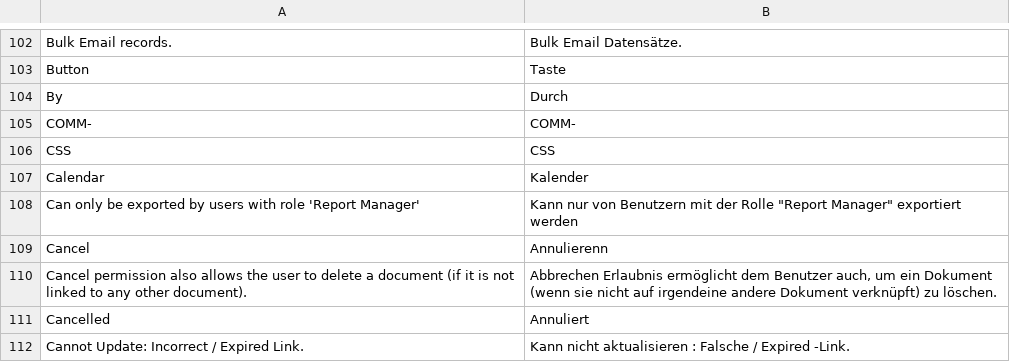
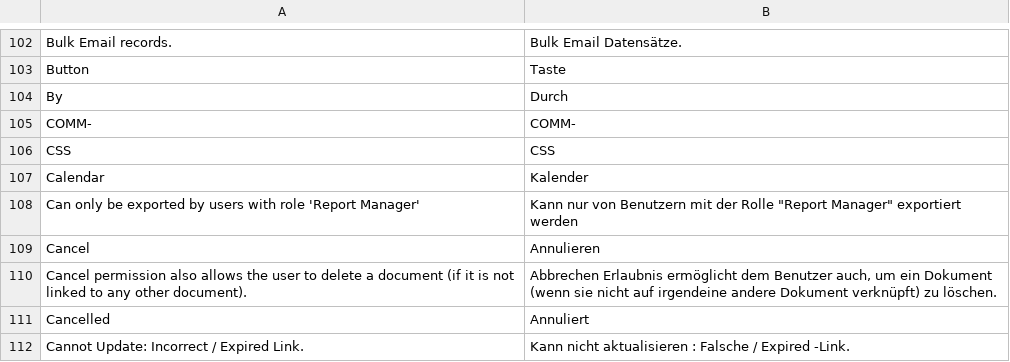
Before and after one commit to experiments001/frappe-sqlite, a CSV file: frappe/translations/de.csv, drawn as a sheet; only a part is shown, gaps mark what is left out.

Commit message:
Fixed a translation typo

```diff
--- a/frappe/translations/de.csv
+++ b/frappe/translations/de.csv
@@ -114,3 +114,3 @@ Calendar,Kalender
 Can only be exported by users with role 'Report Manager',"Kann nur von Benutzern mit der Rolle ""Report Manager"" exportiert werden"
-Cancel,Annulierenn
+Cancel,Annulieren
 Cancel permission also allows the user to delete a document (if it is not linked to any other document).,"Abbrechen Erlaubnis ermöglicht dem Benutzer auch, um ein Dokument (wenn sie nicht auf irgendeine andere Dokument verknüpft) zu löschen."
```
